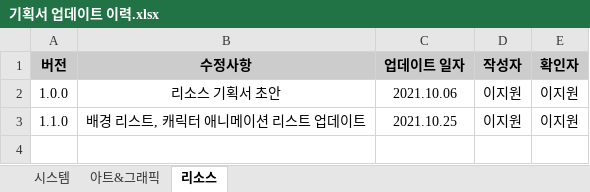
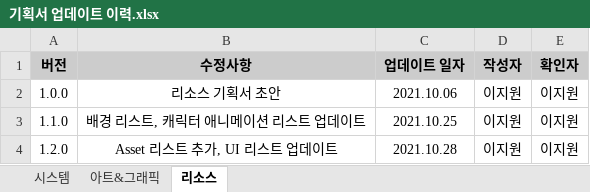
Before and after one commit to hhj3258/RuleMate_Project, an Excel workbook: docs/proposal/기획서 업데이트 이력.xlsx, sheet 리소스, drawn as a sheet; values as stored, in another font and other column widths than the file's, no borders; the diff names each change by its address in the sheet, - before the commit and + after, or states it on an @@ line.

Commit message:
docs : 리소스 기획서 업데이트

```diff
--- a/docs/proposal/기획서 업데이트 이력.xlsx (sheet 리소스)
+++ b/docs/proposal/기획서 업데이트 이력.xlsx (sheet 리소스)
+row 4: 1.2.0 | Asset 리스트 추가, UI 리스트 업데이트 | 2021.10.28 | 이지원 | 이지원
```
Also changed, not shown: 2 other files.
